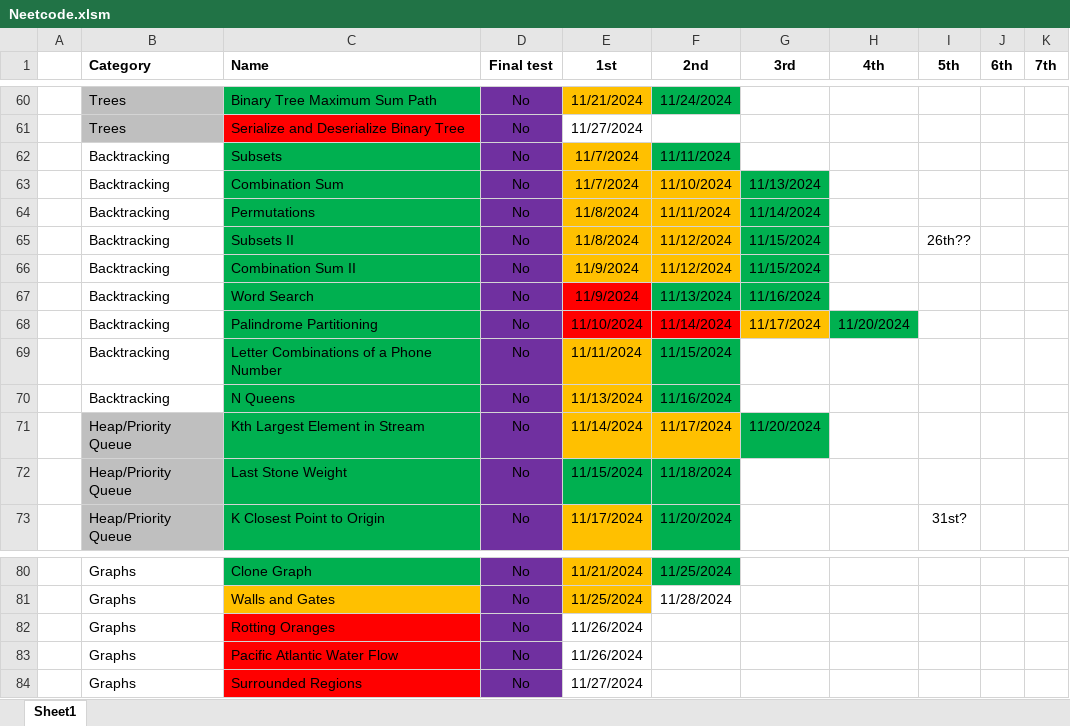
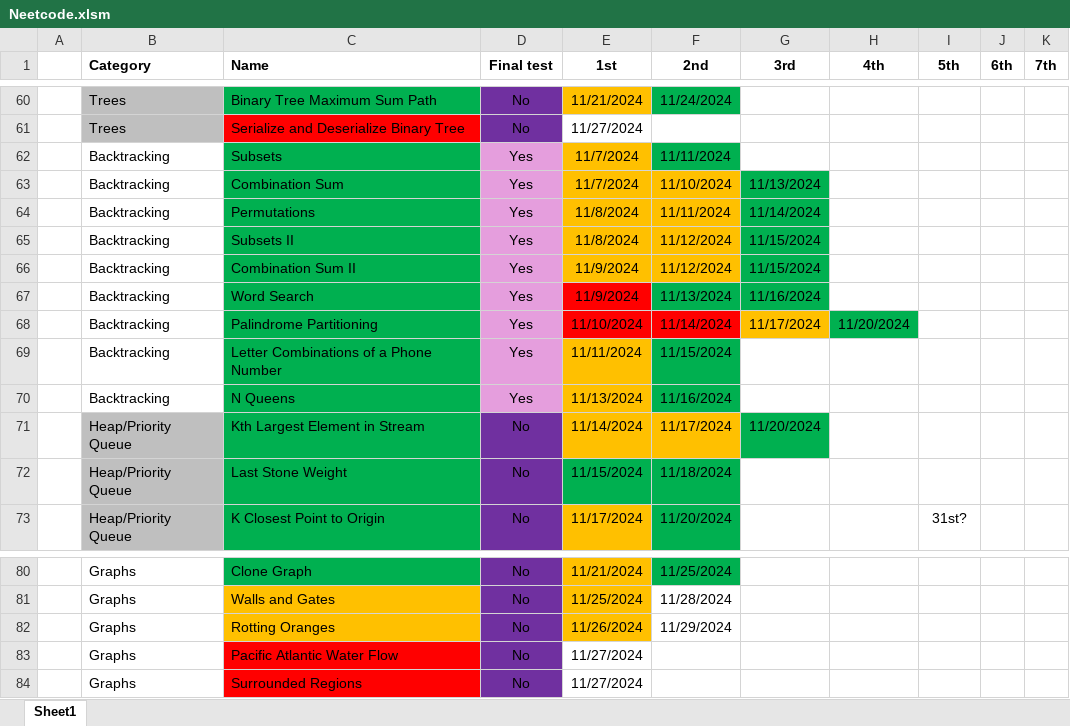
Before and after one commit to CarlosGEA/Neetcode, an Excel workbook: Neetcode.xlsm, sheet Sheet1, drawn as a sheet; only a part is shown, gaps mark what is left out; values as stored, in another font and other column widths than the file's, no borders; the diff names each change by its address in the sheet, - before the commit and + after, or states it on an @@ line.

Commit message:
backtracking final test

```diff
--- a/Neetcode.xlsm (sheet Sheet1)
+++ b/Neetcode.xlsm (sheet Sheet1)
-D62:D70 (Final test): No
+D62:D70 (Final test): Yes
-D62:D70 fill: #7030A0
+D62:D70 fill: #E59EDD
-I65 (5th): 26th??
+I65 (5th): (empty)
-C82 fill: #FF0000
+C82 fill: #FFC000
-E82 fill: none
+E82 fill: #FFC000
-F82 (2nd): (empty)
+F82 (2nd): 11/29/2024
-E83 (1st): 11/26/2024
+E83 (1st): 11/27/2024
```
Also changed, not shown: 10 other files.
